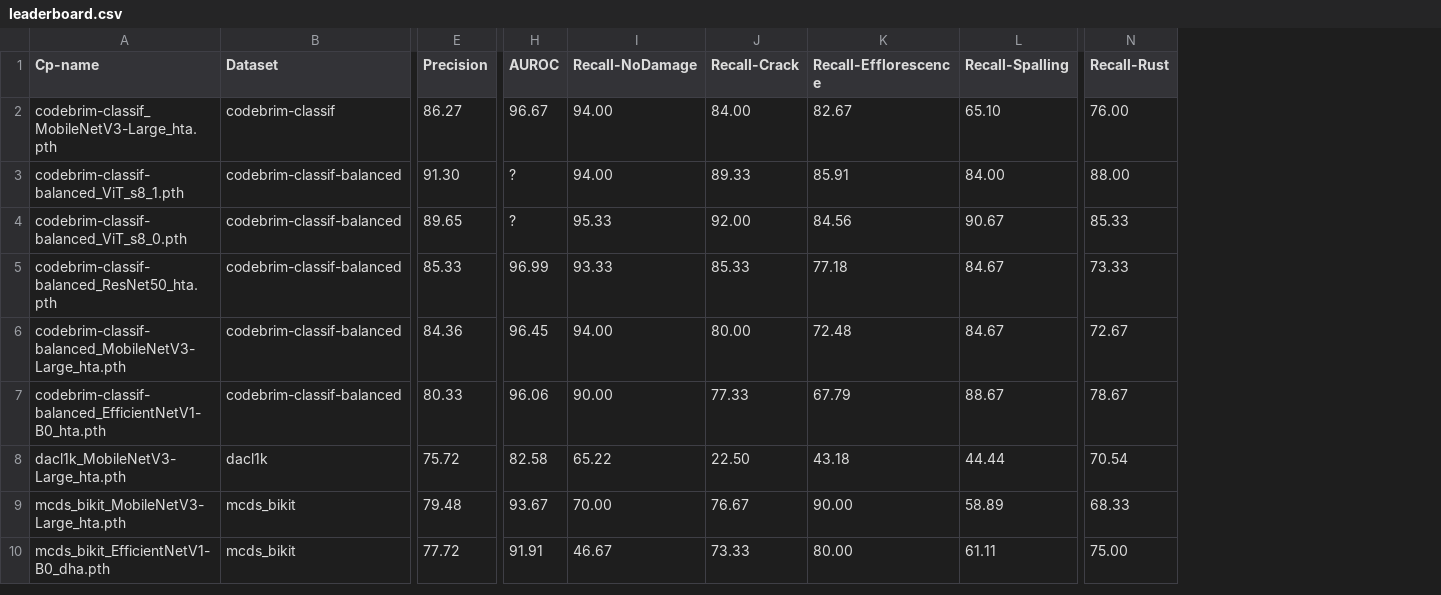
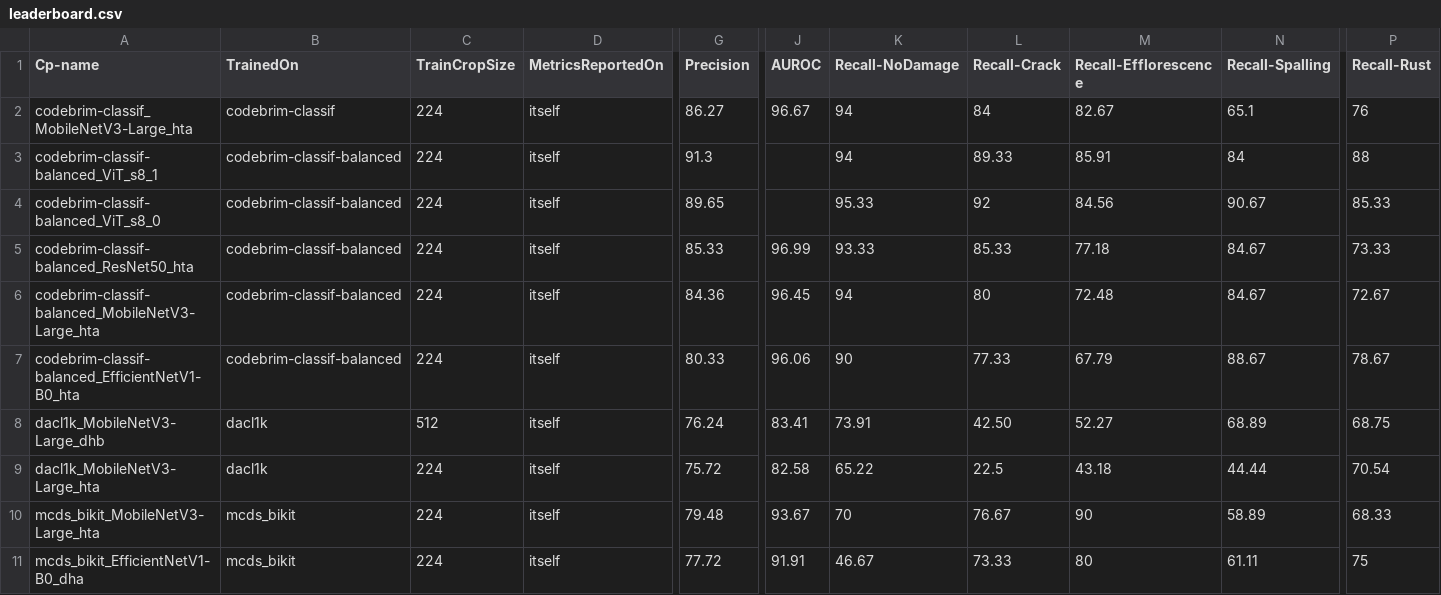
Before and after one commit to phiyodr/bikit-models, a CSV file: leaderboard.csv, drawn as a sheet; only a part is shown, gaps mark what is left out; addresses are those after the commit; rows hold the shown columns only; the diff covers the shown part only; the diff names each change by its address in the sheet, - before the commit and + after, or states it on an @@ line.

```diff
--- a/leaderboard.csv
+++ b/leaderboard.csv
+column C (TrainCropSize), rows 2-7: all 224; rows 9-11: all 224
+column D (MetricsReportedOn), rows 2-7: all itself; rows 9-11: all itself
-B1: Dataset
+B1: TrainedOn
-A2 (Cp-name): codebrim-classif_MobileNetV3-Large_hta.pth
+A2 (Cp-name): codebrim-classif_MobileNetV3-Large_hta
-K2:K3 (Recall-NoDamage): 94.00
+K2:K3 (Recall-NoDamage): 94
-L2 (Recall-Crack): 84.00
+L2 (Recall-Crack): 84
-N2 (Recall-Spalling): 65.10
+N2 (Recall-Spalling): 65.1
-P2 (Recall-Rust): 76.00
+P2 (Recall-Rust): 76
-A3 (Cp-name): codebrim-classif-balanced_ViT_s8_1.pth
+A3 (Cp-name): codebrim-classif-balanced_ViT_s8_1
-G3 (Precision): 91.30
+G3 (Precision): 91.3
-J3:J4 (AUROC): ?
+J3:J4 (AUROC): (empty)
-N3 (Recall-Spalling): 84.00
+N3 (Recall-Spalling): 84
-P3 (Recall-Rust): 88.00
+P3 (Recall-Rust): 88
-A4 (Cp-name): codebrim-classif-balanced_ViT_s8_0.pth
+A4 (Cp-name): codebrim-classif-balanced_ViT_s8_0
-L4 (Recall-Crack): 92.00
+L4 (Recall-Crack): 92
-A5 (Cp-name): codebrim-classif-balanced_ResNet50_hta.pth
+A5 (Cp-name): codebrim-classif-balanced_ResNet50_hta
-A6 (Cp-name): codebrim-classif-balanced_MobileNetV3-Large_hta.pth
+A6 (Cp-name): codebrim-classif-balanced_MobileNetV3-Large_hta
-K6 (Recall-NoDamage): 94.00
+K6 (Recall-NoDamage): 94
-L6 (Recall-Crack): 80.00
+L6 (Recall-Crack): 80
-A7 (Cp-name): codebrim-classif-balanced_EfficientNetV1-B0_hta.pth
+A7 (Cp-name): codebrim-classif-balanced_EfficientNetV1-B0_hta
-K7 (Recall-NoDamage): 90.00
+K7 (Recall-NoDamage): 90
+row 8: dacl1k_MobileNetV3-Large_dhb | dacl1k | 512 | itself | 76.24 | 83.41 | 73.91 | 42.50 | 52.27 | 68.89 | 68.75
-A9 (Cp-name): dacl1k_MobileNetV3-Large_hta.pth
+A9 (Cp-name): dacl1k_MobileNetV3-Large_hta
-L9 (Recall-Crack): 22.50
+L9 (Recall-Crack): 22.5
-A10 (Cp-name): mcds_bikit_MobileNetV3-Large_hta.pth
+A10 (Cp-name): mcds_bikit_MobileNetV3-Large_hta
-K10 (Recall-NoDamage): 70.00
+K10 (Recall-NoDamage): 70
-M10 (Recall-Efflorescence): 90.00
+M10 (Recall-Efflorescence): 90
-A11 (Cp-name): mcds_bikit_EfficientNetV1-B0_dha.pth
+A11 (Cp-name): mcds_bikit_EfficientNetV1-B0_dha
-M11 (Recall-Efflorescence): 80.00
+M11 (Recall-Efflorescence): 80
-P11 (Recall-Rust): 75.00
+P11 (Recall-Rust): 75
```
Also changed, not shown: 2 added rows and 22 edited cells elsewhere in this file, 7 other files.
